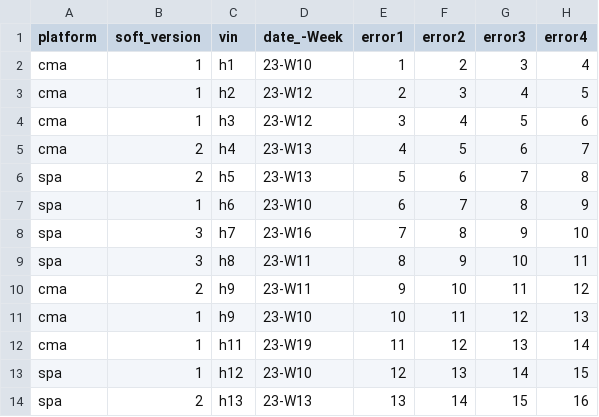
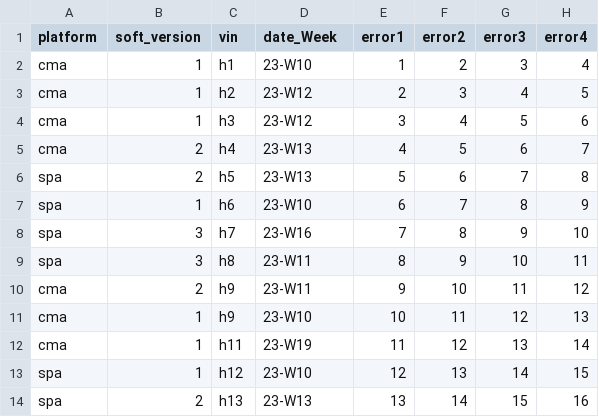
Before and after one commit to yuyankan/web_making, a CSV file: read_file_test_html/data_test.csv, drawn as a sheet; only a part is shown; the diff names each change by its address in the sheet, - before the commit and + after, or states it on an @@ line.

Commit message:
Update data_test.csv

```diff
--- a/read_file_test_html/data_test.csv
+++ b/read_file_test_html/data_test.csv
-D1: date_-Week
+D1: date_Week
```
